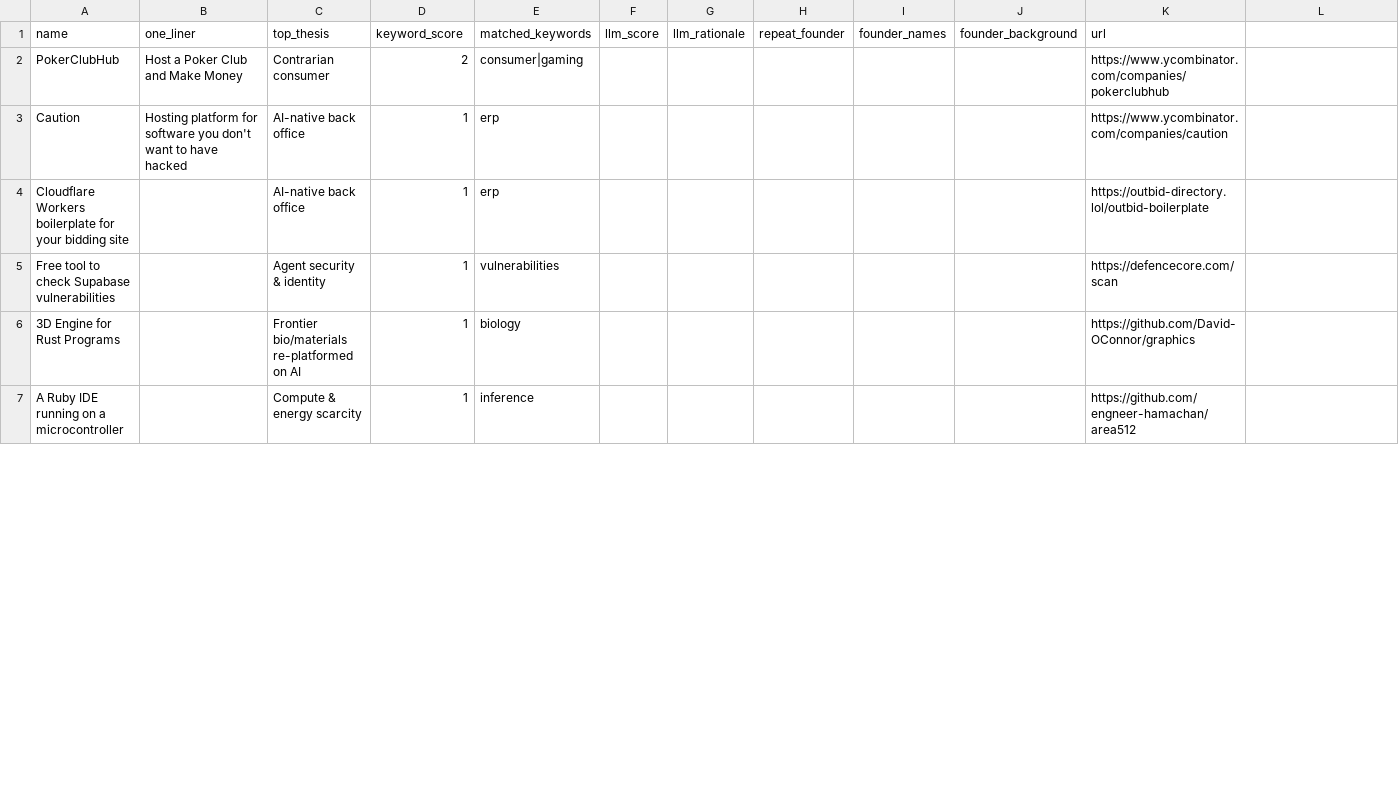
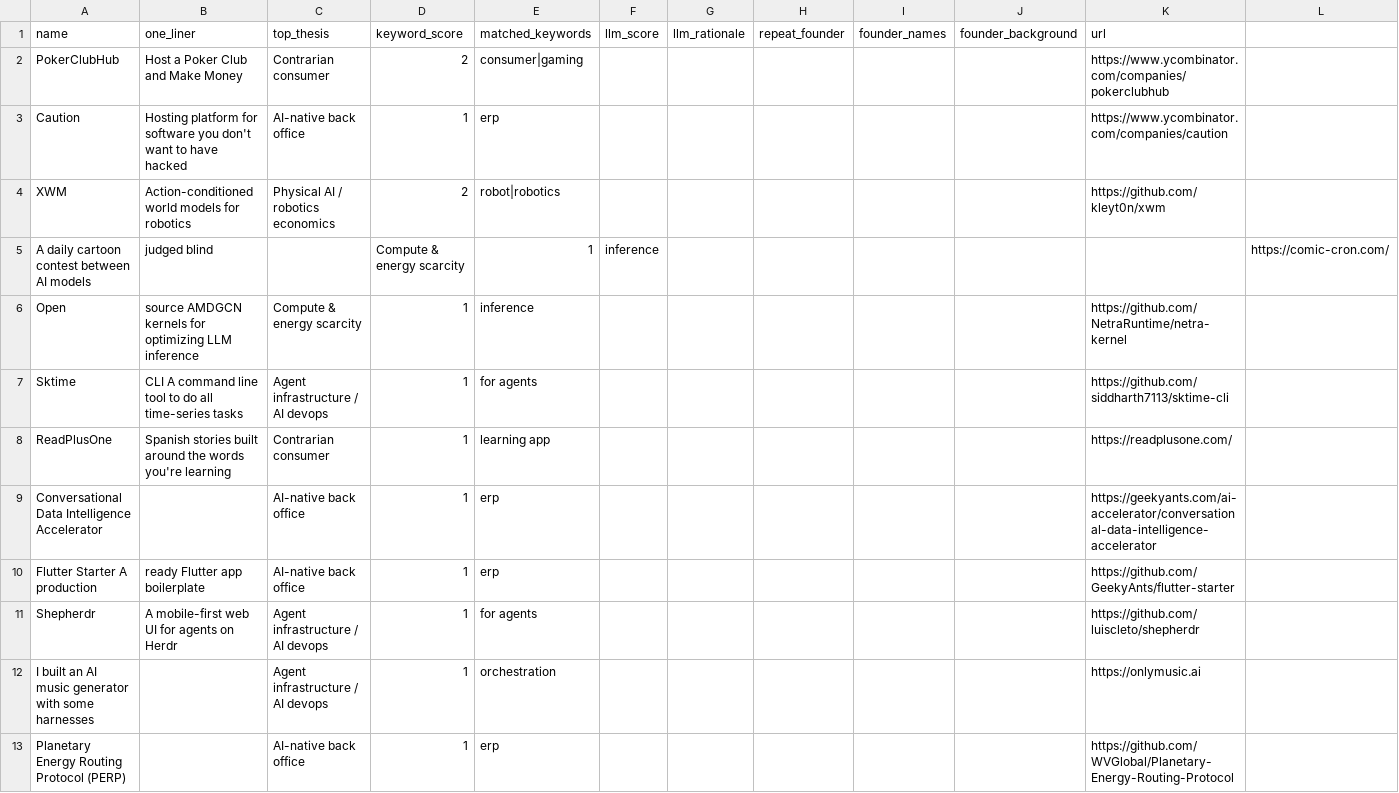
Before and after one commit to diegorivero06/dealflow2-engine, a CSV file: dealflow_latest.csv, drawn as a sheet; only a part is shown; the diff covers the shown part only.

```diff
--- a/dealflow_latest.csv
+++ b/dealflow_latest.csv
@@ -3,5 +3,11 @@ PokerClubHub,Host a Poker Club and Make Money,Contrarian consumer,2,consumer|gam
 Caution,Hosting platform for software you don't want to have hacked,AI-native back office,1,erp,,,,,,https://www.ycombinator.com/companies/caution
-Cloudflare Workers boilerplate for your bidding site,,AI-native back office,1,erp,,,,,,https://outbid-directory.lol/outbid-boilerplate
-Free tool to check Supabase vulnerabilities,,Agent security & identity,1,vulnerabilities,,,,,,https://defencecore.com/scan
-3D Engine for Rust Programs,,Frontier bio/materials re-platformed on AI,1,biology,,,,,,https://github.com/David-OConnor/graphics
-A Ruby IDE running on a microcontroller,,Compute & energy scarcity,1,inference,,,,,,https://github.com/engneer-hamachan/area512
+XWM,Action-conditioned world models for robotics,Physical AI / robotics economics,2,robot|robotics,,,,,,https://github.com/kleyt0n/xwm
+A daily cartoon contest between AI models, judged blind,,Compute & energy scarcity,1,inference,,,,,,https://comic-cron.com/
+Open,source AMDGCN kernels for optimizing LLM inference,Compute & energy scarcity,1,inference,,,,,,https://github.com/NetraRuntime/netra-kernel
+Sktime,CLI A command line tool to do all time-series tasks,Agent infrastructure / AI devops,1,for agents,,,,,,https://github.com/siddharth7113/sktime-cli
+ReadPlusOne,Spanish stories built around the words you're learning,Contrarian consumer,1,learning app,,,,,,https://readplusone.com/
+Conversational Data Intelligence Accelerator,,AI-native back office,1,erp,,,,,,https://geekyants.com/ai-accelerator/conversational-data-intelligence-accelerator
+Flutter Starter A production,ready Flutter app boilerplate,AI-native back office,1,erp,,,,,,https://github.com/GeekyAnts/flutter-starter
+Shepherdr,A mobile-first web UI for agents on Herdr,Agent infrastructure / AI devops,1,for agents,,,,,,https://github.com/luiscleto/shepherdr
+I built an AI music generator with some harnesses,,Agent infrastructure / AI devops,1,orchestration,,,,,,https://onlymusic.ai
+Planetary Energy Routing Protocol (PERP),,AI-native back office,1,erp,,,,,,https://github.com/WVGlobal/Planetary-Energy-Routing-Protocol
```
Also changed, not shown: 6 added rows, 10 removed rows and 11 edited cells elsewhere in this file, 1 other file.
